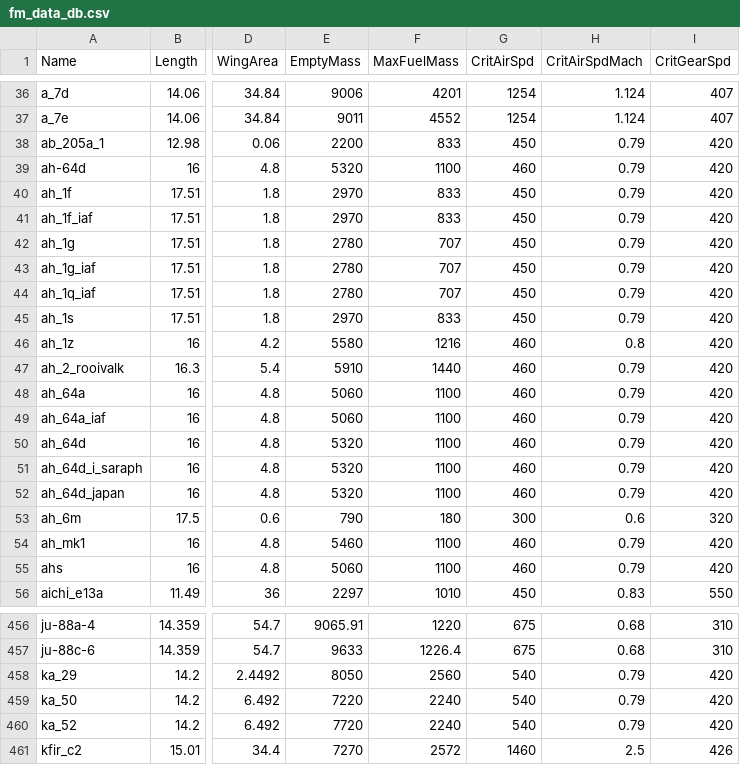
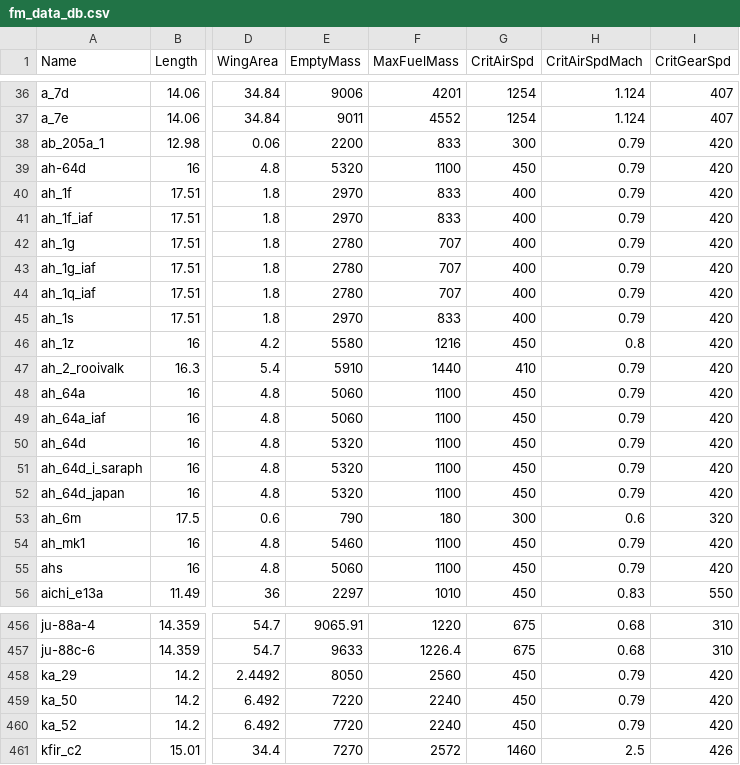
Before and after one commit to MeSoftHorny/WTRTI-Data, a CSV file: FM/fm_data_db.csv, drawn as a sheet; only a part is shown, gaps mark what is left out; the diff covers the shown part only; the diff names each change by its address in the sheet, - before the commit and + after, or states it on an @@ line.

Commit message:
Fix CritAirSpd for some Vehicles

```diff
--- a/FM/fm_data_db.csv
+++ b/FM/fm_data_db.csv
-G38 (CritAirSpd): 450
+G38 (CritAirSpd): 300
-G39 (CritAirSpd): 460
+G39 (CritAirSpd): 450
-G40:G45 (CritAirSpd): 450
+G40:G45 (CritAirSpd): 400
-G46 (CritAirSpd): 460
+G46 (CritAirSpd): 450
-G47 (CritAirSpd): 460
+G47 (CritAirSpd): 410
-G48:G52 (CritAirSpd): 460
+G48:G52 (CritAirSpd): 450
-G54:G55 (CritAirSpd): 460
+G54:G55 (CritAirSpd): 450
-G458:G460 (CritAirSpd): 540
+G458:G460 (CritAirSpd): 450
```
Also changed, not shown: 29 edited cells elsewhere in this file, 1 other file.
